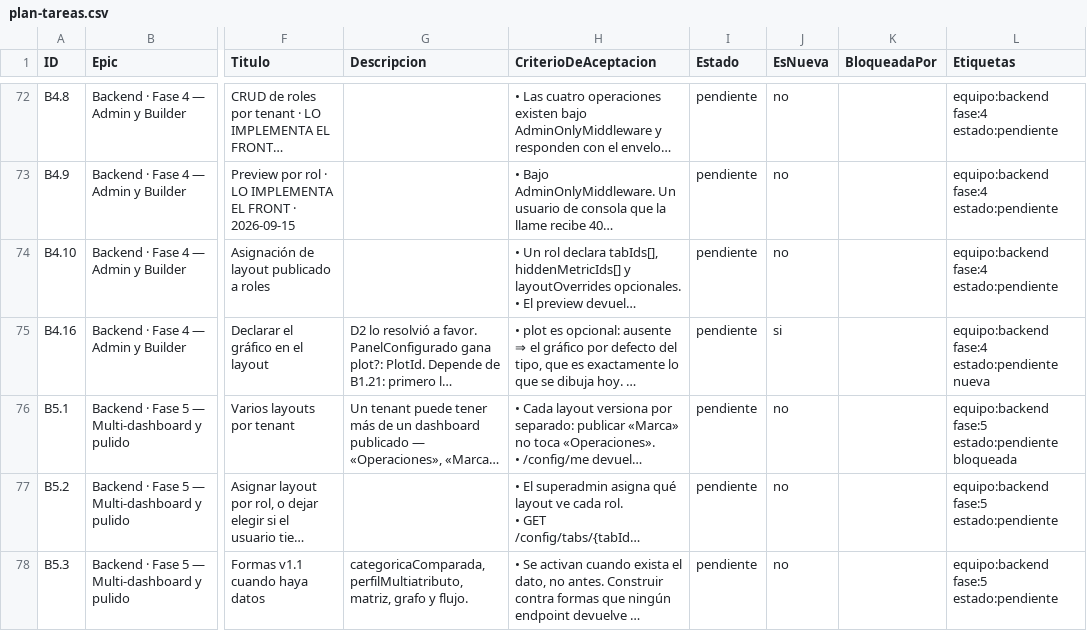
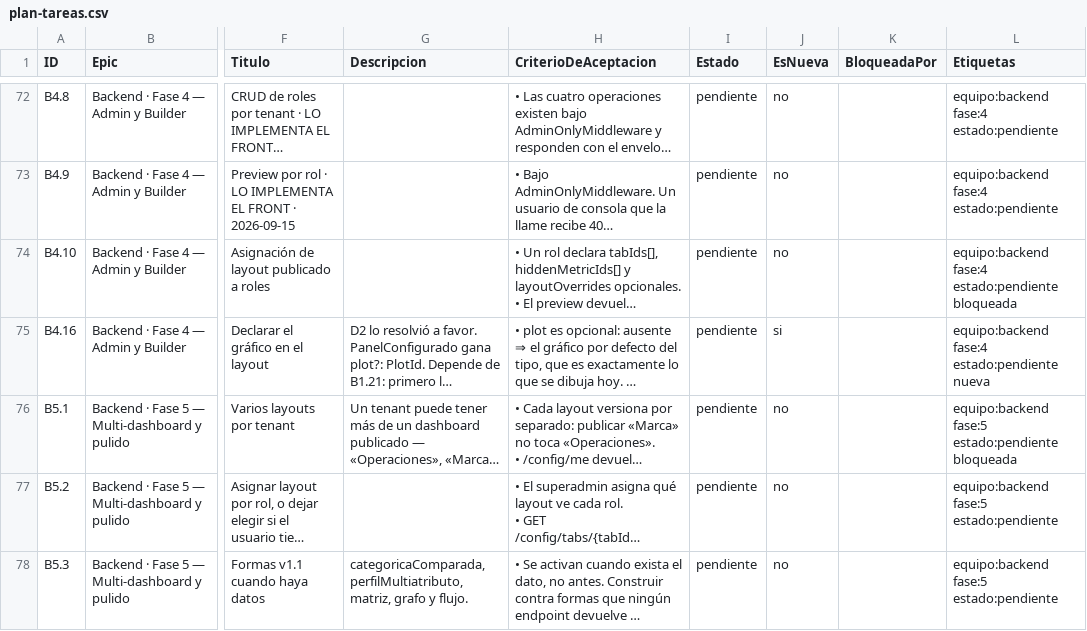
Before and after one commit to gerardoriarte-bt/synapse_dashboard, a CSV file: plan-tareas.csv, drawn as a sheet; only a part is shown, gaps mark what is left out; long unchanged cells end in …; the diff covers the shown part only; the diff names each change by its address in the sheet, - before the commit and + after, or states it on an @@ line.

```diff
--- a/plan-tareas.csv
+++ b/plan-tareas.csv
-L74 (Etiquetas): equipo:backend fase:4 estado:pendiente
+L74 (Etiquetas): equipo:backend fase:4 estado:pendiente bloqueada
```
Also changed, not shown: 3 edited cells elsewhere in this file, 8 other files.
